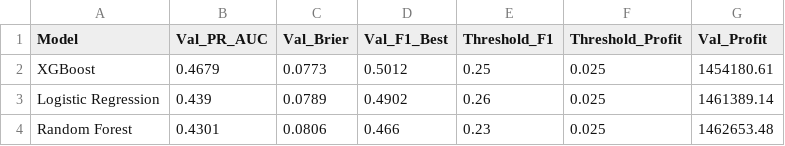
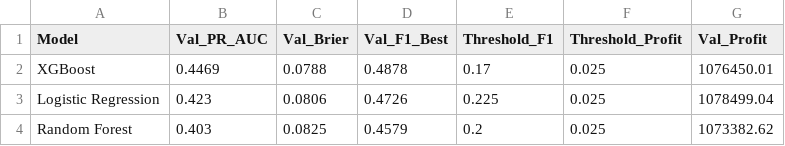
Before and after one commit to Subrato-dutta-ds/tabpfn-portfolio-project, a CSV file: reports/model_comparison.csv, drawn as a sheet.

Commit message:
Separate promotion set from test set, use production threshold in monitoring, uplift-mode metric rename

```diff
--- a/reports/model_comparison.csv
+++ b/reports/model_comparison.csv
@@ -1,4 +1,4 @@
 Model,Val_PR_AUC,Val_Brier,Val_F1_Best,Threshold_F1,Threshold_Profit,Val_Profit
-XGBoost,0.4679,0.0773,0.5012,0.25,0.025,1454180.61
-Logistic Regression,0.439,0.0789,0.4902,0.26,0.025,1461389.14
-Random Forest,0.4301,0.0806,0.466,0.23,0.025,1462653.48
+XGBoost,0.4469,0.0788,0.4878,0.17,0.025,1076450.01
+Logistic Regression,0.423,0.0806,0.4726,0.225,0.025,1078499.04
+Random Forest,0.403,0.0825,0.4579,0.2,0.025,1073382.62
```
Also changed, not shown: 14 other files.
